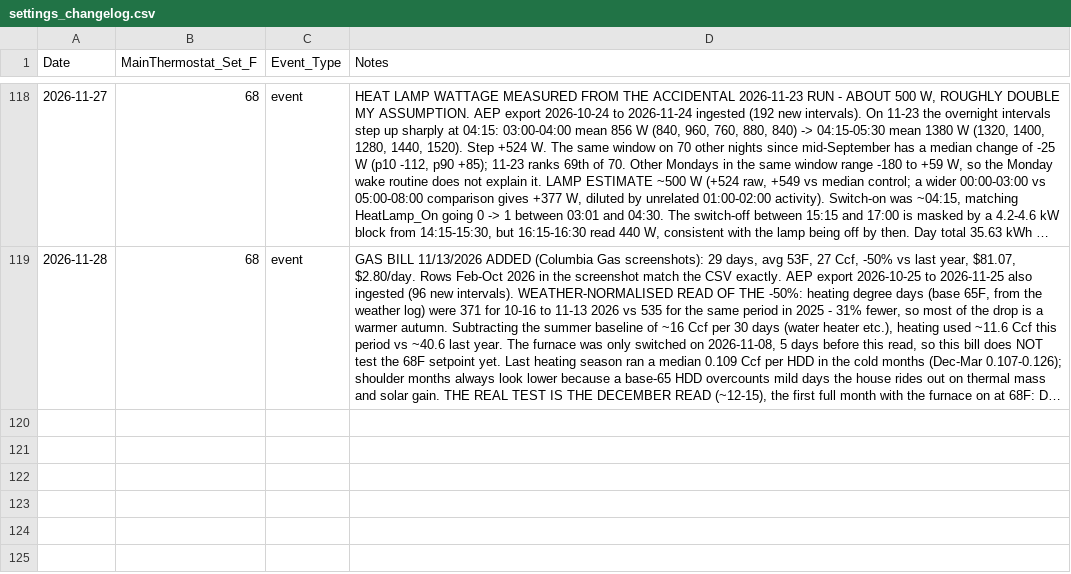
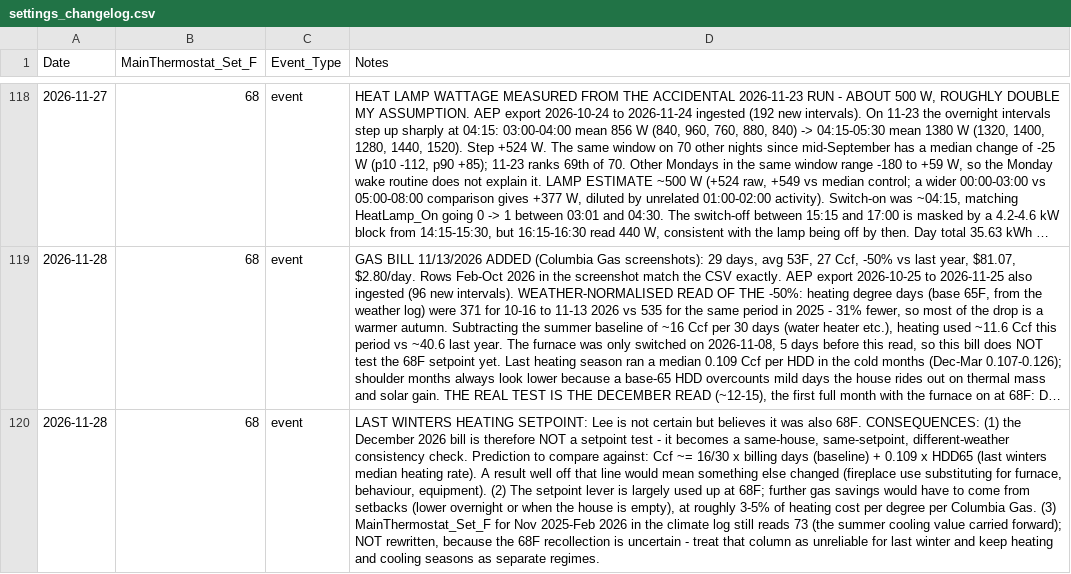
Before and after one commit to TFPleebo/Home_Report, a CSV file: data/settings_changelog.csv, drawn as a sheet; only a part is shown, gaps mark what is left out; long unchanged cells end in …; the diff names each change by its address in the sheet, - before the commit and + after, or states it on an @@ line.

Commit message:
Log last-winter setpoint as probably 68F; December becomes a consistency check

```diff
--- a/data/settings_changelog.csv
+++ b/data/settings_changelog.csv
+row 120: 2026-11-28 | 68 | event | LAST WINTERS HEATING SETPOINT: Lee is not certain but believes it was also 68F. CONSEQUENCES: (1) the December 2026 bill is therefore NOT a setpoint test - it becomes a same-house, same-setpoint, different-weather consistency check. Prediction to compare against: Ccf ~= 16/30 x billing days (baseline) + 0.109 x HDD65 (last winters median heating rate). A result well off that line would mean something else changed (fireplace use substituting for furnace, behaviour, equipment). (2) The setpoint lever is largely used up at 68F; further gas savings would have to come from setbacks (lower overnight or when the house is empty), at roughly 3-5% of heating cost per degree per Columbia Gas. (3) MainThermostat_Set_F for Nov 2025-Feb 2026 in the climate log still reads 73 (the summer cooling value carried forward); NOT rewritten, because the 68F recollection is uncertain - treat that column as unreliable for last winter and keep heating and cooling seasons as separate regimes.
```
Also changed, not shown: 2 other files.
